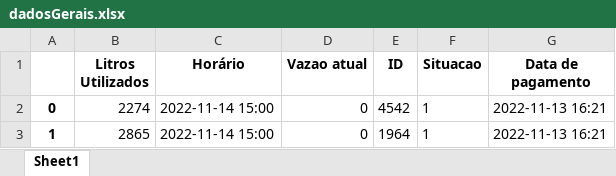
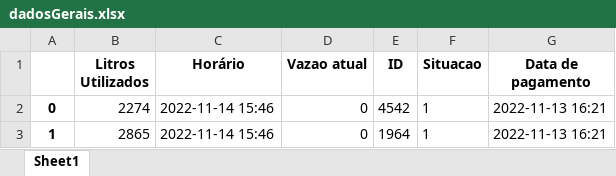
Before and after one commit to AndrezaNobrega/consumoInteligente, an Excel workbook: dadosGerais.xlsx, sheet Sheet1, drawn as a sheet; values as stored, in another font and other column widths than the file's, no borders; the diff names each change by its address in the sheet, - before the commit and + after, or states it on an @@ line.

```diff
--- a/dadosGerais.xlsx (sheet Sheet1)
+++ b/dadosGerais.xlsx (sheet Sheet1)
-C2:C3 (Horário): 2022-11-14 15:00
+C2:C3 (Horário): 2022-11-14 15:46
```
Also changed, not shown: historicoGeralNo.xlsx, 12 other files.
